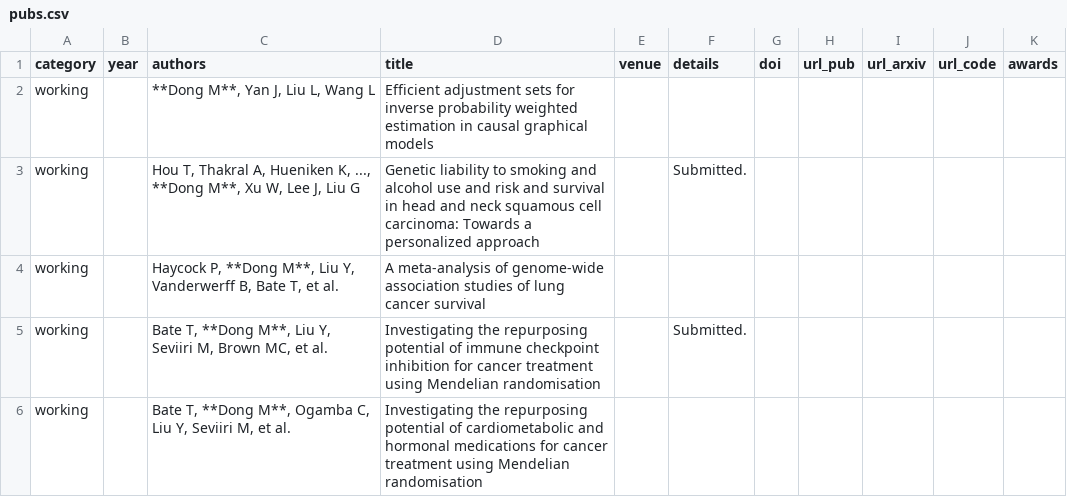
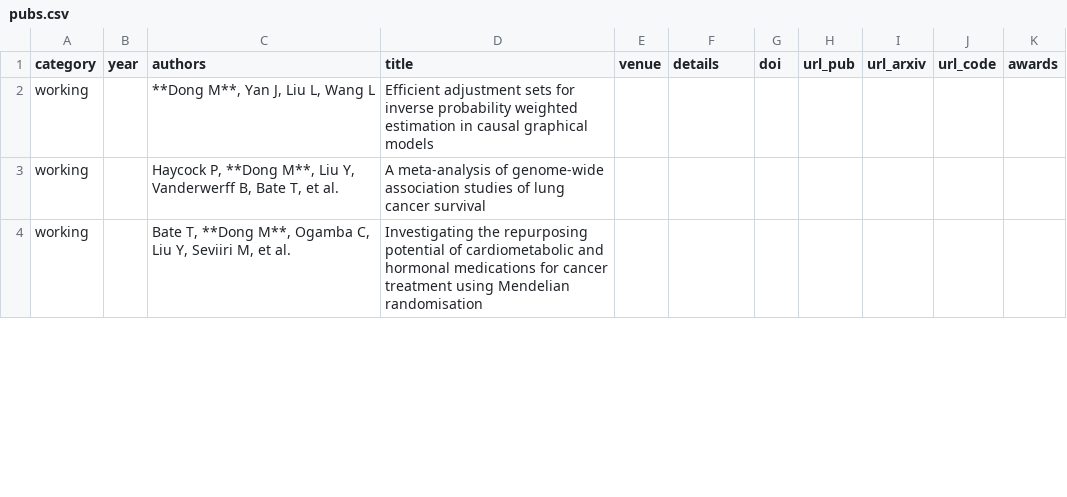
Before and after one commit to MeiDongstat/MeiDongstat.github.io, a CSV file: content/pubs.csv, drawn as a sheet; only a part is shown; removed rows and columns are numbered as before the commit, all else as after; the diff covers the shown part only; the diff names each change by its address in the sheet, - before the commit and + after, or states it on an @@ line.

```diff
--- a/content/pubs.csv
+++ b/content/pubs.csv
-row 3: working |  | Hou T, Thakral A, Hueniken K, ..., **Dong M**, Xu W, Lee J, Liu G | Genetic liability to smoking and alcohol use and risk and survival in head and neck squamous cell carcinoma: Towards a personalized approach |  | Submitted.
-row 5: working |  | Bate T, **Dong M**, Liu Y, Seviiri M, Brown MC, et al. | Investigating the repurposing potential of immune checkpoint inhibition for cancer treatment using Mendelian randomisation |  | Submitted.
```
Also changed, not shown: 3 added rows and 3 edited cells elsewhere in this file, docs/content/pubs.csv, 3 other files.
